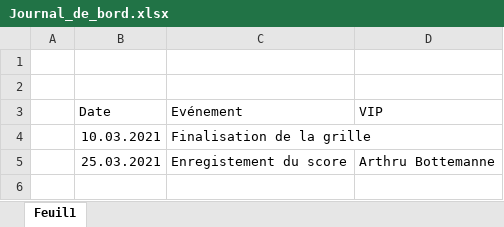
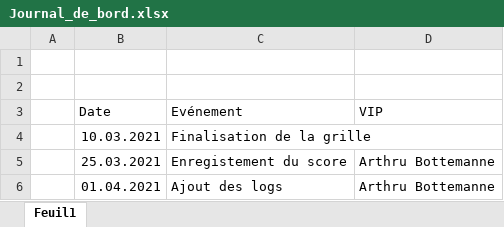
Before and after one commit to TSZ-cpnv/BatailleNavale, an Excel workbook: Doccument_théorique/Journal_de_bord.xlsx, sheet Feuil1, drawn as a sheet; values as stored, in another font and other column widths than the file's, no borders; table styles not drawn; the diff names each change by its address in the sheet, - before the commit and + after, or states it on an @@ line.

```diff
--- a/Doccument_théorique/Journal_de_bord.xlsx (sheet Feuil1)
+++ b/Doccument_théorique/Journal_de_bord.xlsx (sheet Feuil1)
+row 6:  | 01.04.2021 | Ajout des logs | Arthru Bottemanne
```
Also changed, not shown: Doccument_théorique/Journal_de_travaille.xlsx, 6 other files.
